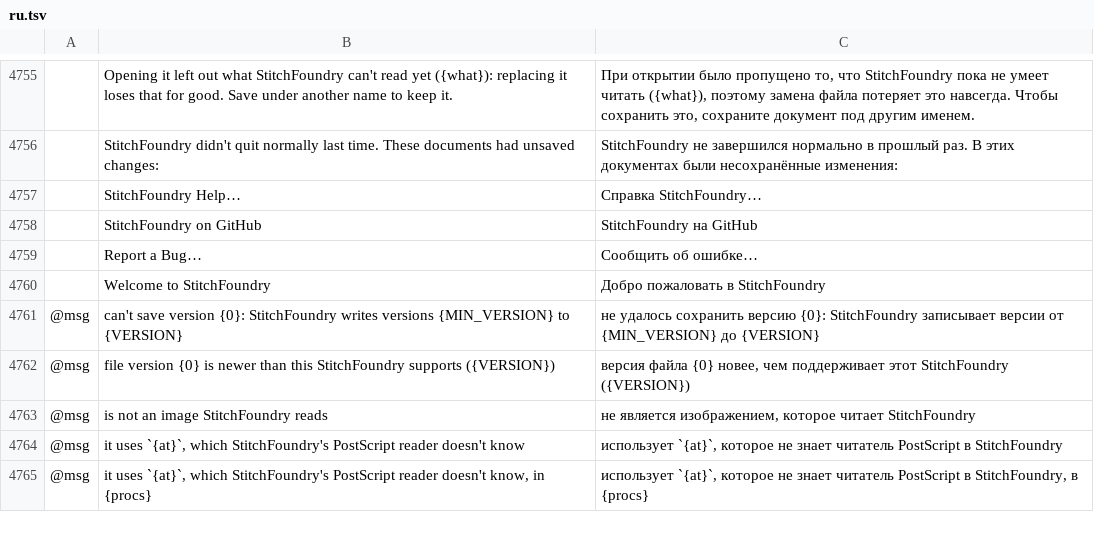
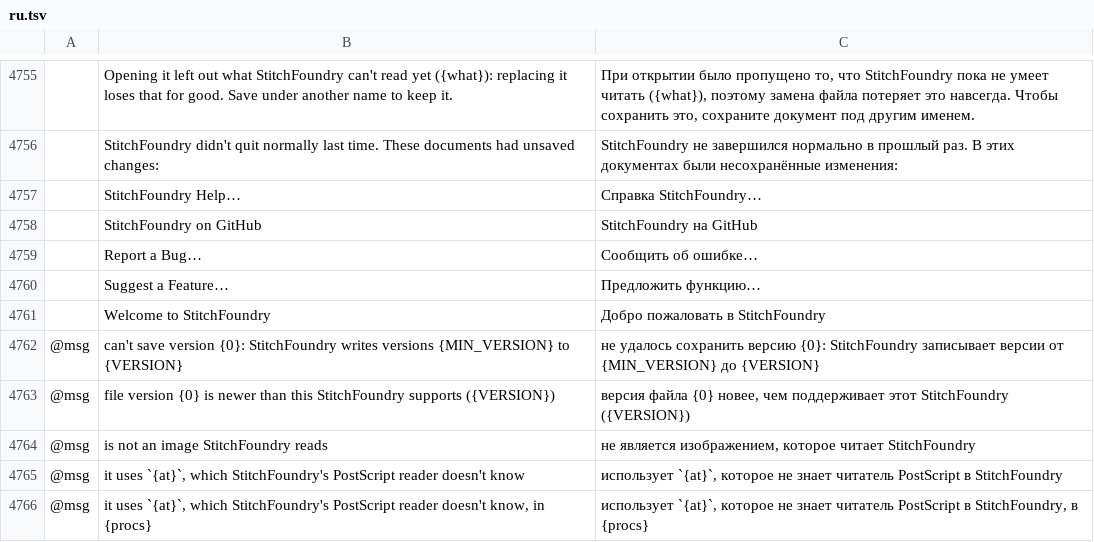
Before and after one commit to Stitchwright/StitchFoundry, a TSV file: crates/ui-egui/src/i18n/ru.tsv, drawn as a sheet; only a part is shown, gaps mark what is left out; the diff names each change by its address in the sheet, - before the commit and + after, or states it on an @@ line.

```diff
--- a/crates/ui-egui/src/i18n/ru.tsv
+++ b/crates/ui-egui/src/i18n/ru.tsv
+row 4760:  | Suggest a Feature… | Предложить функцию…
```
Also changed, not shown: crates/ui-egui/src/i18n/bg.tsv, crates/ui-egui/src/i18n/el.tsv, 24 other files.
